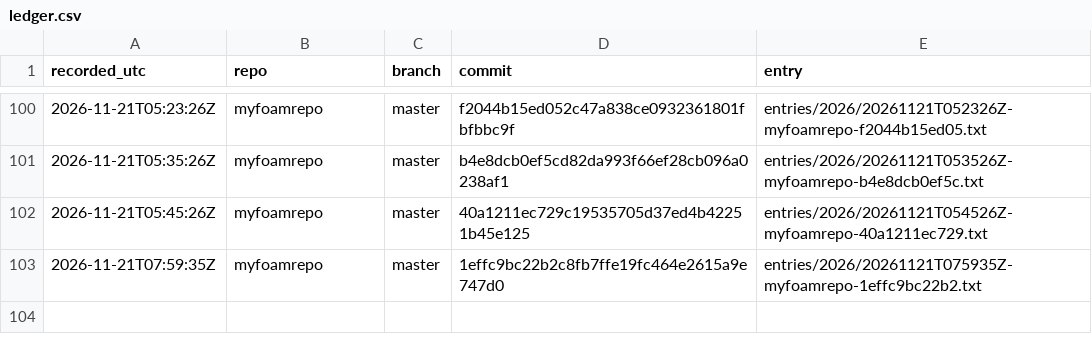
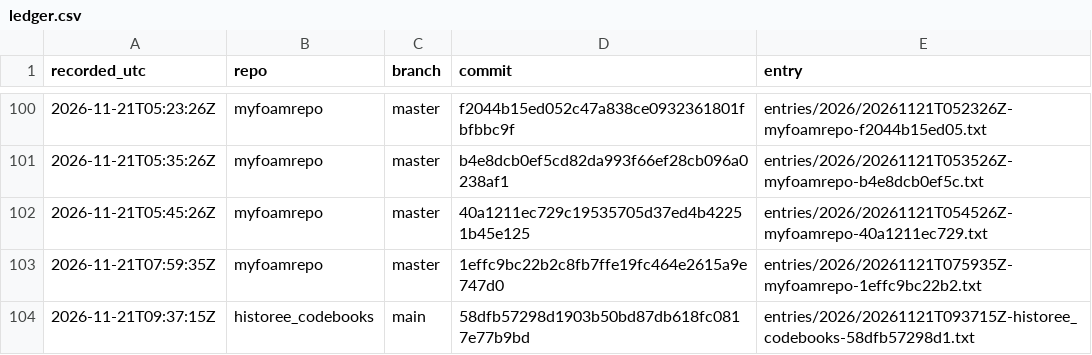
Before and after one commit to michaelschiltz/research-ledger, a CSV file: ledger.csv, drawn as a sheet; only a part is shown, gaps mark what is left out.

Commit message:
ledger: historee_codebooks 58dfb57298d1

```diff
--- a/ledger.csv
+++ b/ledger.csv
@@ -103 +103,2 @@ recorded_utc,repo,branch,commit,entry
 2026-11-21T07:59:35Z,myfoamrepo,master,1effc9bc22b2c8fb7ffe19fc464e2615a9e747d0,entries/2026/20261121T075935Z-myfoamrepo-1effc9bc22b2.txt
+2026-11-21T09:37:15Z,historee_codebooks,main,58dfb57298d1903b50bd87db618fc0817e77b9bd,entries/2026/20261121T093715Z-historee_codebooks-58dfb57298d1.txt
```
Also changed, not shown: 2 other files.
